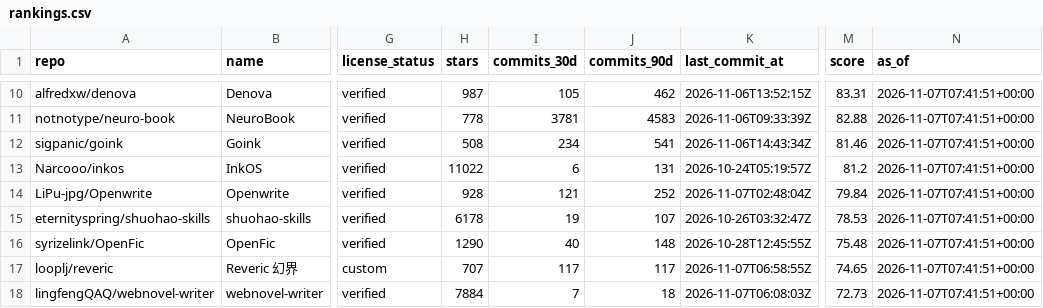
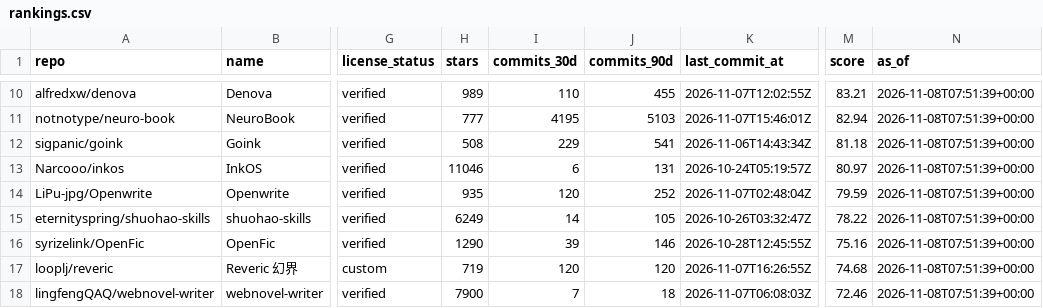
Before and after one commit to ZanePoe/awesome_novel_writing, a CSV file: data/rankings.csv, drawn as a sheet; only a part is shown, gaps mark what is left out; the diff covers the shown part only; the diff names each change by its address in the sheet, - before the commit and + after, or states it on an @@ line.

```diff
--- a/data/rankings.csv
+++ b/data/rankings.csv
-H10 (stars): 987
+H10 (stars): 989
-I10 (commits_30d): 105
+I10 (commits_30d): 110
-J10 (commits_90d): 462
+J10 (commits_90d): 455
-K10 (last_commit_at): 2026-11-06T13:52:15Z
+K10 (last_commit_at): 2026-11-07T12:02:55Z
-M10 (score): 83.31
+M10 (score): 83.21
-N10:N18 (as_of): 2026-11-07T07:41:51+00:00
+N10:N18 (as_of): 2026-11-08T07:51:39+00:00
-H11 (stars): 778
+H11 (stars): 777
-I11 (commits_30d): 3781
+I11 (commits_30d): 4195
-J11 (commits_90d): 4583
+J11 (commits_90d): 5103
-K11 (last_commit_at): 2026-11-06T09:33:39Z
+K11 (last_commit_at): 2026-11-07T15:46:01Z
-M11 (score): 82.88
+M11 (score): 82.94
-I12 (commits_30d): 234
+I12 (commits_30d): 229
-M12 (score): 81.46
+M12 (score): 81.18
-H13 (stars): 11022
+H13 (stars): 11046
-M13 (score): 81.2
+M13 (score): 80.97
-H14 (stars): 928
+H14 (stars): 935
-I14 (commits_30d): 121
+I14 (commits_30d): 120
-M14 (score): 79.84
+M14 (score): 79.59
-H15 (stars): 6178
+H15 (stars): 6249
-I15 (commits_30d): 19
+I15 (commits_30d): 14
-J15 (commits_90d): 107
+J15 (commits_90d): 105
-M15 (score): 78.53
+M15 (score): 78.22
-I16 (commits_30d): 40
+I16 (commits_30d): 39
-J16 (commits_90d): 148
+J16 (commits_90d): 146
-M16 (score): 75.48
+M16 (score): 75.16
-H17 (stars): 707
+H17 (stars): 719
-I17 (commits_30d): 117
+I17 (commits_30d): 120
-J17 (commits_90d): 117
+J17 (commits_90d): 120
-K17 (last_commit_at): 2026-11-07T06:58:55Z
+K17 (last_commit_at): 2026-11-07T16:26:55Z
-M17 (score): 74.65
+M17 (score): 74.68
-H18 (stars): 7884
+H18 (stars): 7900
-M18 (score): 72.73
+M18 (score): 72.46
```
Also changed, not shown: 1 added row, 1 removed row and 96 edited cells elsewhere in this file, 4 other files.
